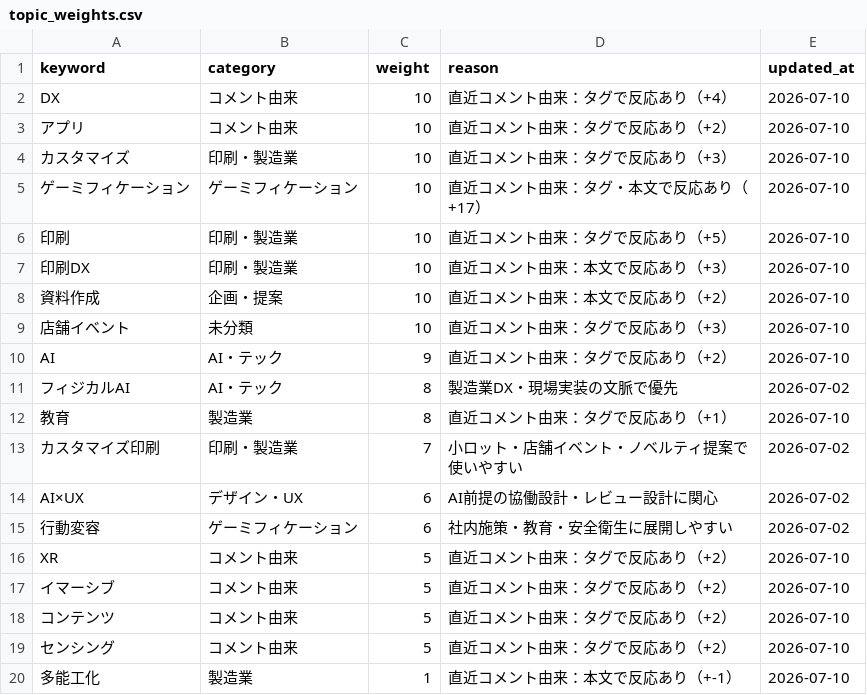
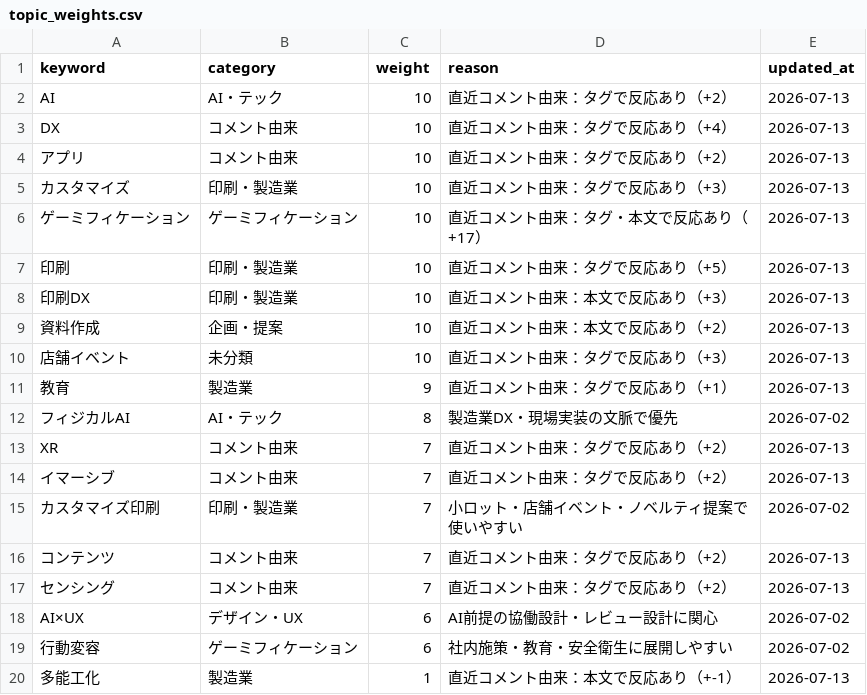
Before and after one commit to Hazuki-seo/Daily-Briefing-Board, a CSV file: data/topic_weights.csv, drawn as a sheet.

```diff
--- a/data/topic_weights.csv
+++ b/data/topic_weights.csv
@@ -1,20 +1,20 @@
 keyword,category,weight,reason,updated_at
-"DX","コメント由来","10","直近コメント由来：タグで反応あり（+4）","2026-07-10"
-"アプリ","コメント由来","10","直近コメント由来：タグで反応あり（+2）","2026-07-10"
-"カスタマイズ","印刷・製造業","10","直近コメント由来：タグで反応あり（+3）","2026-07-10"
-"ゲーミフィケーション","ゲーミフィケーション","10","直近コメント由来：タグ・本文で反応あり（+17）","2026-07-10"
-"印刷","印刷・製造業","10","直近コメント由来：タグで反応あり（+5）","2026-07-10"
-"印刷DX","印刷・製造業","10","直近コメント由来：本文で反応あり（+3）","2026-07-10"
-"資料作成","企画・提案","10","直近コメント由来：本文で反応あり（+2）","2026-07-10"
-"店舗イベント","未分類","10","直近コメント由来：タグで反応あり（+3）","2026-07-10"
-"AI","AI・テック","9","直近コメント由来：タグで反応あり（+2）","2026-07-10"
+"AI","AI・テック","10","直近コメント由来：タグで反応あり（+2）","2026-07-13"
+"DX","コメント由来","10","直近コメント由来：タグで反応あり（+4）","2026-07-13"
+"アプリ","コメント由来","10","直近コメント由来：タグで反応あり（+2）","2026-07-13"
+"カスタマイズ","印刷・製造業","10","直近コメント由来：タグで反応あり（+3）","2026-07-13"
+"ゲーミフィケーション","ゲーミフィケーション","10","直近コメント由来：タグ・本文で反応あり（+17）","2026-07-13"
+"印刷","印刷・製造業","10","直近コメント由来：タグで反応あり（+5）","2026-07-13"
+"印刷DX","印刷・製造業","10","直近コメント由来：本文で反応あり（+3）","2026-07-13"
+"資料作成","企画・提案","10","直近コメント由来：本文で反応あり（+2）","2026-07-13"
+"店舗イベント","未分類","10","直近コメント由来：タグで反応あり（+3）","2026-07-13"
+"教育","製造業","9","直近コメント由来：タグで反応あり（+1）","2026-07-13"
 "フィジカルAI","AI・テック","8","製造業DX・現場実装の文脈で優先","2026-07-02"
-"教育","製造業","8","直近コメント由来：タグで反応あり（+1）","2026-07-10"
+"XR","コメント由来","7","直近コメント由来：タグで反応あり（+2）","2026-07-13"
+"イマーシブ","コメント由来","7","直近コメント由来：タグで反応あり（+2）","2026-07-13"
 "カスタマイズ印刷","印刷・製造業","7","小ロット・店舗イベント・ノベルティ提案で使いやすい","2026-07-02"
+"コンテンツ","コメント由来","7","直近コメント由来：タグで反応あり（+2）","2026-07-13"
+"センシング","コメント由来","7","直近コメント由来：タグで反応あり（+2）","2026-07-13"
 "AI×UX","デザイン・UX","6","AI前提の協働設計・レビュー設計に関心","2026-07-02"
 "行動変容","ゲーミフィケーション","6","社内施策・教育・安全衛生に展開しやすい","2026-07-02"
-"XR","コメント由来","5","直近コメント由来：タグで反応あり（+2）","2026-07-10"
-"イマーシブ","コメント由来","5","直近コメント由来：タグで反応あり（+2）","2026-07-10"
-"コンテンツ","コメント由来","5","直近コメント由来：タグで反応あり（+2）","2026-07-10"
-"センシング","コメント由来","5","直近コメント由来：タグで反応あり（+2）","2026-07-10"
-"多能工化","製造業","1","直近コメント由来：本文で反応あり（+-1）","2026-07-10"
+"多能工化","製造業","1","直近コメント由来：本文で反応あり（+-1）","2026-07-13"
```
